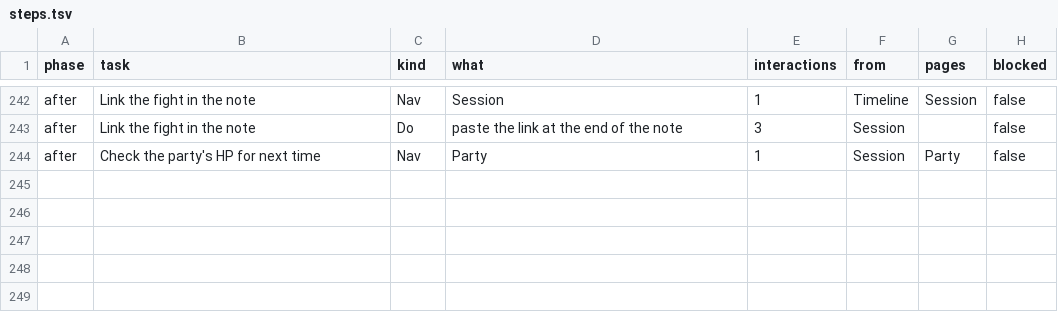
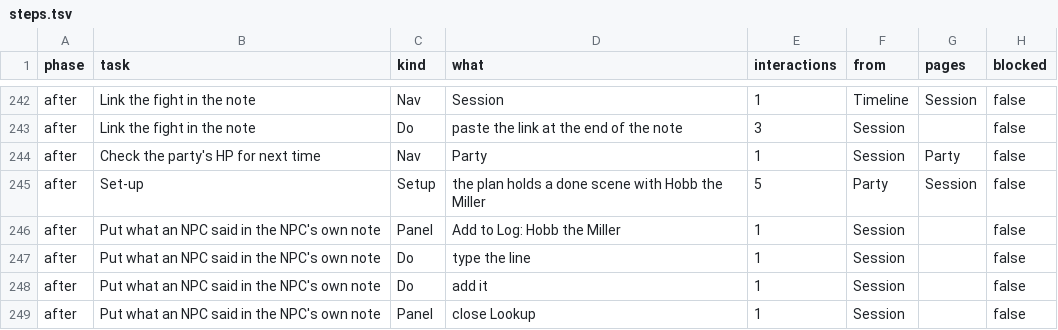
Before and after one commit to david7a68/splat, a TSV file: artifacts/dm-audit/steps.tsv, drawn as a sheet; only a part is shown, gaps mark what is left out.

```diff
--- a/artifacts/dm-audit/steps.tsv
+++ b/artifacts/dm-audit/steps.tsv
@@ -244 +244,6 @@ after	Link the fight in the note	Do	paste the link at the end of the note	3	Sess
 after	Check the party's HP for next time	Nav	Party	1	Session	Party	false
+after	Set-up	Setup	the plan holds a done scene with Hobb the Miller	5	Party	Session	false
+after	Put what an NPC said in the NPC's own note	Panel	Add to Log: Hobb the Miller	1	Session		false
+after	Put what an NPC said in the NPC's own note	Do	type the line	1	Session		false
+after	Put what an NPC said in the NPC's own note	Do	add it	1	Session		false
+after	Put what an NPC said in the NPC's own note	Panel	close Lookup	1	Session		false
```
Also changed, not shown: artifacts/dm-audit/summary.tsv, 1 other file.
